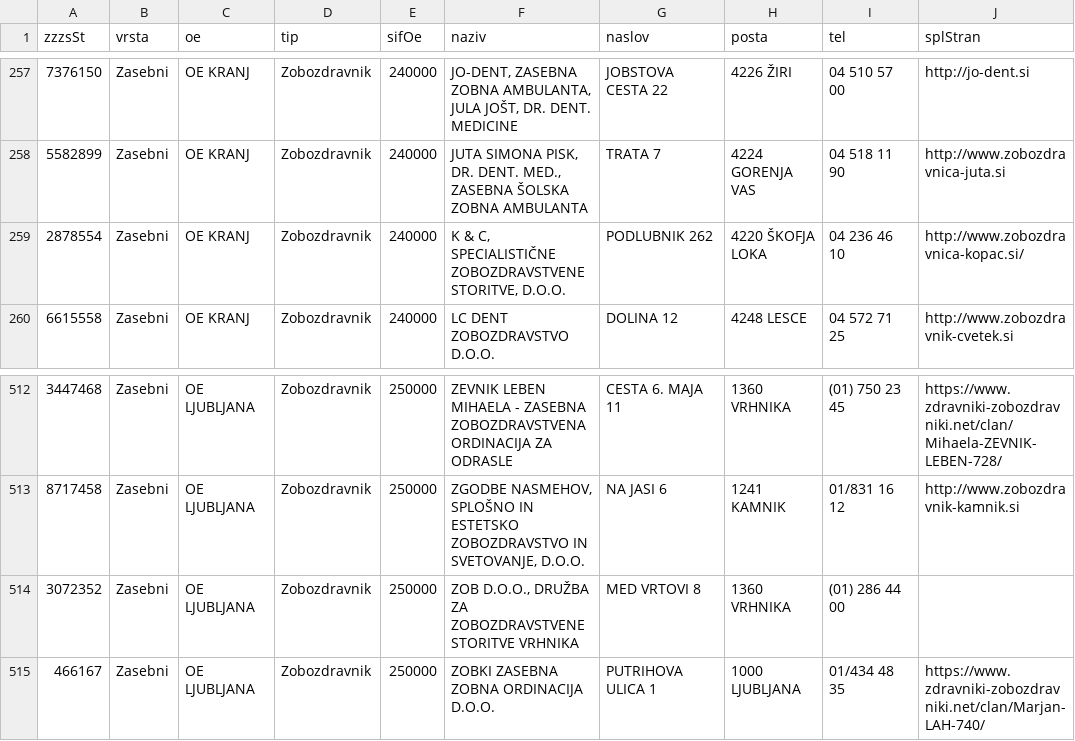
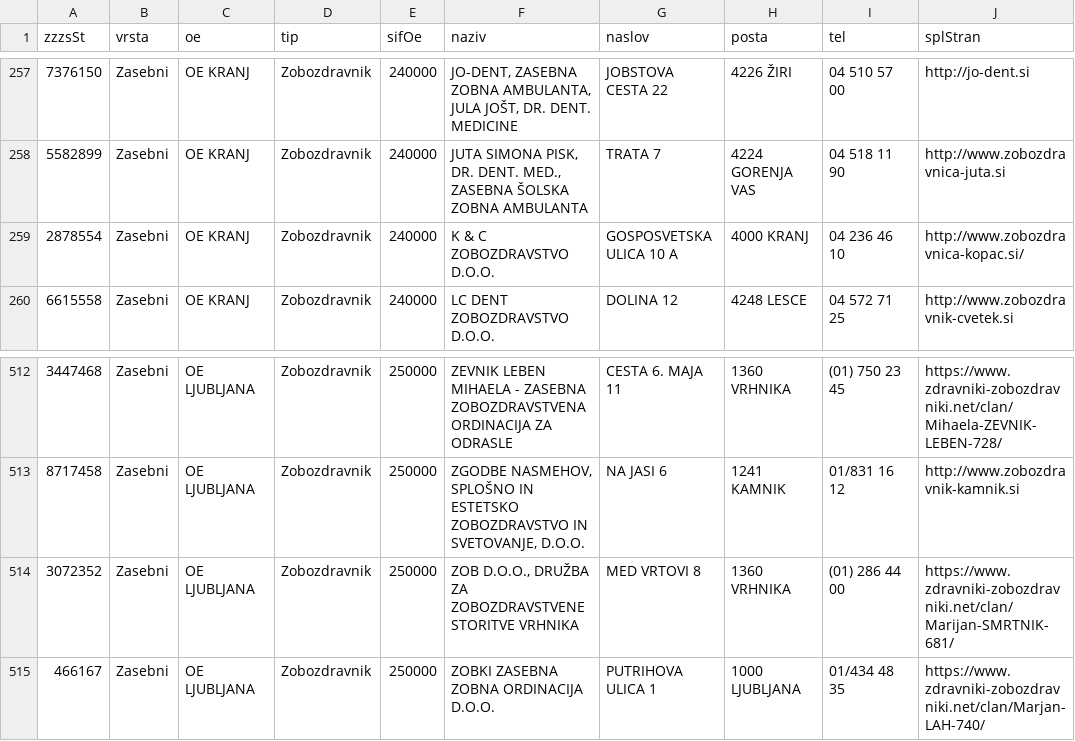
Before and after one commit to sledilnik/zdravniki-data, a CSV file: zzzs/institutions-by-category.csv, drawn as a sheet; only a part is shown, gaps mark what is left out.

```diff
--- a/zzzs/institutions-by-category.csv
+++ b/zzzs/institutions-by-category.csv
@@ -258,3 +258,3 @@ zzzsSt,vrsta,oe,tip,sifOe,naziv,naslov,posta,tel,splStran
 5582899,Zasebni,OE KRANJ,Zobozdravnik,240000,"JUTA SIMONA PISK, DR. DENT. MED., ZASEBNA ŠOLSKA ZOBNA AMBULANTA",TRATA 7,4224 GORENJA VAS,04 518 11 90,http://www.zobozdravnica-juta.si
-2878554,Zasebni,OE KRANJ,Zobozdravnik,240000,"K & C, SPECIALISTIČNE ZOBOZDRAVSTVENE STORITVE, D.O.O.",PODLUBNIK 262,4220 ŠKOFJA LOKA,04 236 46 10,http://www.zobozdravnica-kopac.si/
+2878554,Zasebni,OE KRANJ,Zobozdravnik,240000,K & C ZOBOZDRAVSTVO D.O.O.,GOSPOSVETSKA ULICA 10 A,4000 KRANJ,04 236 46 10,http://www.zobozdravnica-kopac.si/
 6615558,Zasebni,OE KRANJ,Zobozdravnik,240000,LC DENT ZOBOZDRAVSTVO D.O.O.,DOLINA 12,4248 LESCE,04 572 71 25,http://www.zobozdravnik-cvetek.si
@@ -513,3 +513,3 @@ zzzsSt,vrsta,oe,tip,sifOe,naziv,naslov,posta,tel,splStran
 8717458,Zasebni,OE LJUBLJANA,Zobozdravnik,250000,"ZGODBE NASMEHOV, SPLOŠNO IN ESTETSKO ZOBOZDRAVSTVO IN SVETOVANJE, D.O.O.",NA JASI 6,1241 KAMNIK,01/831 16 12,http://www.zobozdravnik-kamnik.si
-3072352,Zasebni,OE LJUBLJANA,Zobozdravnik,250000,"ZOB D.O.O., DRUŽBA ZA ZOBOZDRAVSTVENE STORITVE VRHNIKA",MED VRTOVI 8,1360 VRHNIKA,(01) 286 44 00,
+3072352,Zasebni,OE LJUBLJANA,Zobozdravnik,250000,"ZOB D.O.O., DRUŽBA ZA ZOBOZDRAVSTVENE STORITVE VRHNIKA",MED VRTOVI 8,1360 VRHNIKA,(01) 286 44 00,https://www.zdravniki-zobozdravniki.net/clan/Marijan-SMRTNIK-681/
 466167,Zasebni,OE LJUBLJANA,Zobozdravnik,250000,ZOBKI ZASEBNA ZOBNA ORDINACIJA D.O.O.,PUTRIHOVA ULICA 1,1000 LJUBLJANA,01/434 48 35,https://www.zdravniki-zobozdravniki.net/clan/Marjan-LAH-740/
```
Also changed, not shown: csv/doctors.csv, csv/institutions.csv, 8 other files.
